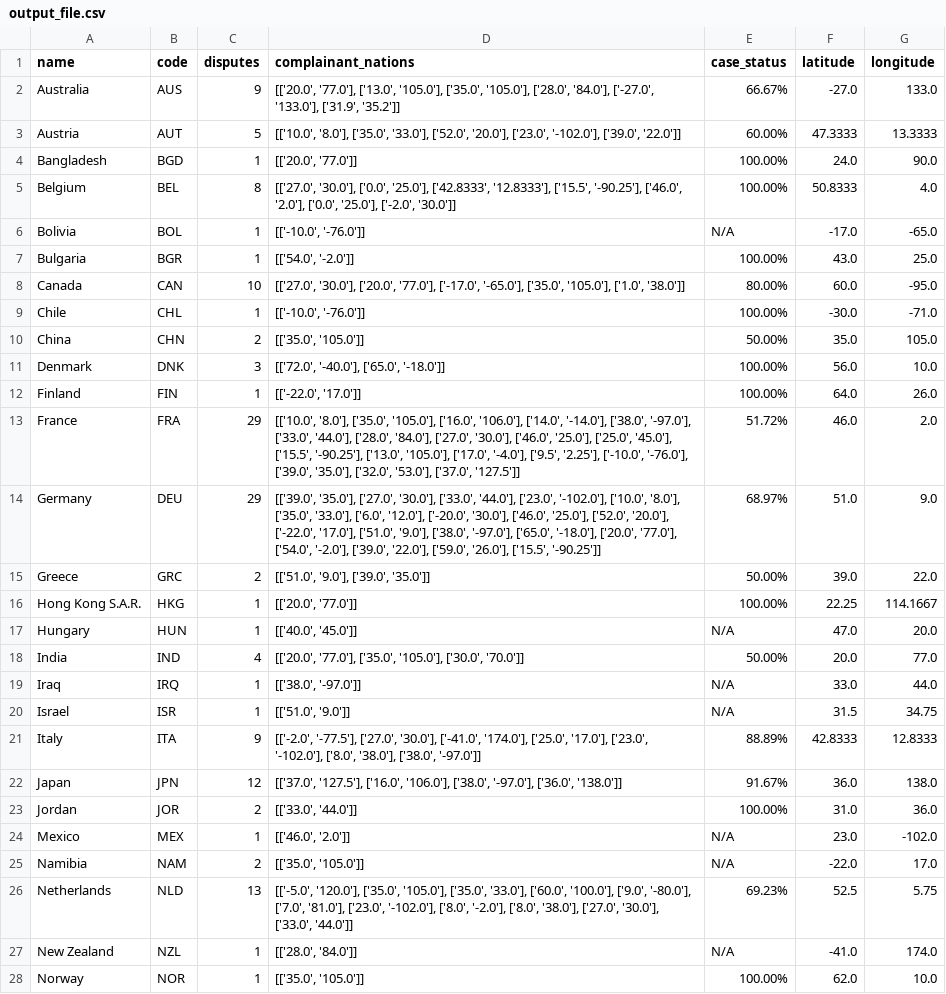
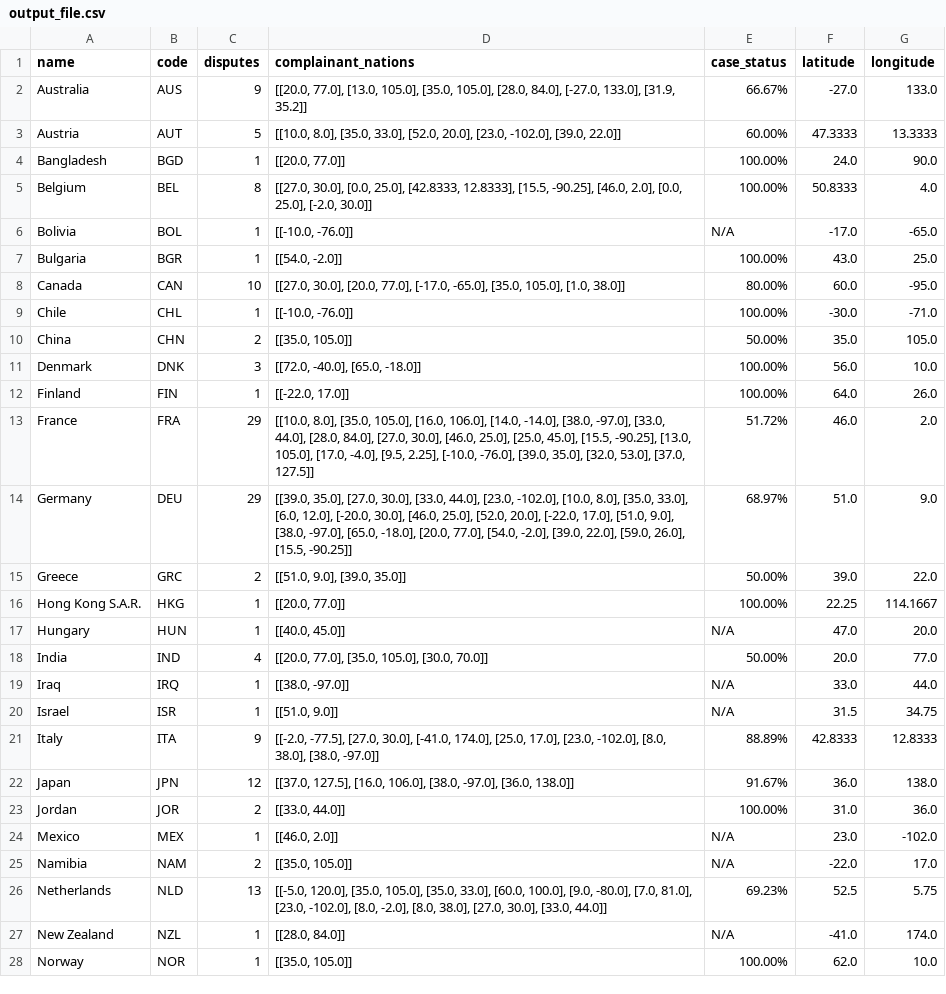
Before and after one commit to agsawyer/CPDR-dataviz, a CSV file: world-map/output_file.csv, drawn as a sheet; only a part is shown; the diff covers the shown part only.

Commit message:
honey new output file dropped

```diff
--- a/world-map/output_file.csv
+++ b/world-map/output_file.csv
@@ -1,28 +1,28 @@
 name,code,disputes,complainant_nations,case_status,latitude,longitude
-Australia,AUS,9,"[['20.0', '77.0'], ['13.0', '105.0'], ['35.0', '105.0'], ['28.0', '84.0'], ['-27.0', '133.0'], ['31.9', '35.2']]",66.67%,-27.0,133.0
-Austria,AUT,5,"[['10.0', '8.0'], ['35.0', '33.0'], ['52.0', '20.0'], ['23.0', '-102.0'], ['39.0', '22.0']]",60.00%,47.3333,13.3333
-Bangladesh,BGD,1,"[['20.0', '77.0']]",100.00%,24.0,90.0
-Belgium,BEL,8,"[['27.0', '30.0'], ['0.0', '25.0'], ['42.8333', '12.8333'], ['15.5', '-90.25'], ['46.0', '2.0'], ['0.0', '25.0'], ['-2.0', '30.0']]",100.00%,50.8333,4.0
-Bolivia,BOL,1,"[['-10.0', '-76.0']]",N/A,-17.0,-65.0
-Bulgaria,BGR,1,"[['54.0', '-2.0']]",100.00%,43.0,25.0
-Canada,CAN,10,"[['27.0', '30.0'], ['20.0', '77.0'], ['-17.0', '-65.0'], ['35.0', '105.0'], ['1.0', '38.0']]",80.00%,60.0,-95.0
-Chile,CHL,1,"[['-10.0', '-76.0']]",100.00%,-30.0,-71.0
-China,CHN,2,"[['35.0', '105.0']]",50.00%,35.0,105.0
-Denmark,DNK,3,"[['72.0', '-40.0'], ['65.0', '-18.0']]",100.00%,56.0,10.0
-Finland,FIN,1,"[['-22.0', '17.0']]",100.00%,64.0,26.0
-France,FRA,29,"[['10.0', '8.0'], ['35.0', '105.0'], ['16.0', '106.0'], ['14.0', '-14.0'], ['38.0', '-97.0'], ['33.0', '44.0'], ['28.0', '84.0'], ['27.0', '30.0'], ['46.0', '25.0'], ['25.0', '45.0'], ['15.5', '-90.25'], ['13.0', '105.0'], ['17.0', '-4.0'], ['9.5', '2.25'], ['-10.0', '-76.0'], ['39.0', '35.0'], ['32.0', '53.0'], ['37.0', '127.5']]",51.72%,46.0,2.0
-Germany,DEU,29,"[['39.0', '35.0'], ['27.0', '30.0'], ['33.0', '44.0'], ['23.0', '-102.0'], ['10.0', '8.0'], ['35.0', '33.0'], ['6.0', '12.0'], ['-20.0', '30.0'], ['46.0', '25.0'], ['52.0', '20.0'], ['-22.0', '17.0'], ['51.0', '9.0'], ['38.0', '-97.0'], ['65.0', '-18.0'], ['20.0', '77.0'], ['54.0', '-2.0'], ['39.0', '22.0'], ['59.0', '26.0'], ['15.5', '-90.25']]",68.97%,51.0,9.0
-Greece,GRC,2,"[['51.0', '9.0'], ['39.0', '35.0']]",50.00%,39.0,22.0
-Hong Kong S.A.R.,HKG,1,"[['20.0', '77.0']]",100.00%,22.25,114.1667
-Hungary,HUN,1,"[['40.0', '45.0']]",N/A,47.0,20.0
-India,IND,4,"[['20.0', '77.0'], ['35.0', '105.0'], ['30.0', '70.0']]",50.00%,20.0,77.0
-Iraq,IRQ,1,"[['38.0', '-97.0']]",N/A,33.0,44.0
-Israel,ISR,1,"[['51.0', '9.0']]",N/A,31.5,34.75
-Italy,ITA,9,"[['-2.0', '-77.5'], ['27.0', '30.0'], ['-41.0', '174.0'], ['25.0', '17.0'], ['23.0', '-102.0'], ['8.0', '38.0'], ['38.0', '-97.0']]",88.89%,42.8333,12.8333
-Japan,JPN,12,"[['37.0', '127.5'], ['16.0', '106.0'], ['38.0', '-97.0'], ['36.0', '138.0']]",91.67%,36.0,138.0
-Jordan,JOR,2,"[['33.0', '44.0']]",100.00%,31.0,36.0
-Mexico,MEX,1,"[['46.0', '2.0']]",N/A,23.0,-102.0
-Namibia,NAM,2,"[['35.0', '105.0']]",N/A,-22.0,17.0
-Netherlands,NLD,13,"[['-5.0', '120.0'], ['35.0', '105.0'], ['35.0', '33.0'], ['60.0', '100.0'], ['9.0', '-80.0'], ['7.0', '81.0'], ['23.0', '-102.0'], ['8.0', '-2.0'], ['8.0', '38.0'], ['27.0', '30.0'], ['33.0', '44.0']]",69.23%,52.5,5.75
-New Zealand,NZL,1,"[['28.0', '84.0']]",N/A,-41.0,174.0
-Norway,NOR,1,"[['35.0', '105.0']]",100.00%,62.0,10.0
+Australia,AUS,9,"[[20.0, 77.0], [13.0, 105.0], [35.0, 105.0], [28.0, 84.0], [-27.0, 133.0], [31.9, 35.2]]",66.67%,-27.0,133.0
+Austria,AUT,5,"[[10.0, 8.0], [35.0, 33.0], [52.0, 20.0], [23.0, -102.0], [39.0, 22.0]]",60.00%,47.3333,13.3333
+Bangladesh,BGD,1,"[[20.0, 77.0]]",100.00%,24.0,90.0
+Belgium,BEL,8,"[[27.0, 30.0], [0.0, 25.0], [42.8333, 12.8333], [15.5, -90.25], [46.0, 2.0], [0.0, 25.0], [-2.0, 30.0]]",100.00%,50.8333,4.0
+Bolivia,BOL,1,"[[-10.0, -76.0]]",N/A,-17.0,-65.0
+Bulgaria,BGR,1,"[[54.0, -2.0]]",100.00%,43.0,25.0
+Canada,CAN,10,"[[27.0, 30.0], [20.0, 77.0], [-17.0, -65.0], [35.0, 105.0], [1.0, 38.0]]",80.00%,60.0,-95.0
+Chile,CHL,1,"[[-10.0, -76.0]]",100.00%,-30.0,-71.0
+China,CHN,2,"[[35.0, 105.0]]",50.00%,35.0,105.0
+Denmark,DNK,3,"[[72.0, -40.0], [65.0, -18.0]]",100.00%,56.0,10.0
+Finland,FIN,1,"[[-22.0, 17.0]]",100.00%,64.0,26.0
+France,FRA,29,"[[10.0, 8.0], [35.0, 105.0], [16.0, 106.0], [14.0, -14.0], [38.0, -97.0], [33.0, 44.0], [28.0, 84.0], [27.0, 30.0], [46.0, 25.0], [25.0, 45.0], [15.5, -90.25], [13.0, 105.0], [17.0, -4.0], [9.5, 2.25], [-10.0, -76.0], [39.0, 35.0], [32.0, 53.0], [37.0, 127.5]]",51.72%,46.0,2.0
+Germany,DEU,29,"[[39.0, 35.0], [27.0, 30.0], [33.0, 44.0], [23.0, -102.0], [10.0, 8.0], [35.0, 33.0], [6.0, 12.0], [-20.0, 30.0], [46.0, 25.0], [52.0, 20.0], [-22.0, 17.0], [51.0, 9.0], [38.0, -97.0], [65.0, -18.0], [20.0, 77.0], [54.0, -2.0], [39.0, 22.0], [59.0, 26.0], [15.5, -90.25]]",68.97%,51.0,9.0
+Greece,GRC,2,"[[51.0, 9.0], [39.0, 35.0]]",50.00%,39.0,22.0
+Hong Kong S.A.R.,HKG,1,"[[20.0, 77.0]]",100.00%,22.25,114.1667
+Hungary,HUN,1,"[[40.0, 45.0]]",N/A,47.0,20.0
+India,IND,4,"[[20.0, 77.0], [35.0, 105.0], [30.0, 70.0]]",50.00%,20.0,77.0
+Iraq,IRQ,1,"[[38.0, -97.0]]",N/A,33.0,44.0
+Israel,ISR,1,"[[51.0, 9.0]]",N/A,31.5,34.75
+Italy,ITA,9,"[[-2.0, -77.5], [27.0, 30.0], [-41.0, 174.0], [25.0, 17.0], [23.0, -102.0], [8.0, 38.0], [38.0, -97.0]]",88.89%,42.8333,12.8333
+Japan,JPN,12,"[[37.0, 127.5], [16.0, 106.0], [38.0, -97.0], [36.0, 138.0]]",91.67%,36.0,138.0
+Jordan,JOR,2,"[[33.0, 44.0]]",100.00%,31.0,36.0
+Mexico,MEX,1,"[[46.0, 2.0]]",N/A,23.0,-102.0
+Namibia,NAM,2,"[[35.0, 105.0]]",N/A,-22.0,17.0
+Netherlands,NLD,13,"[[-5.0, 120.0], [35.0, 105.0], [35.0, 33.0], [60.0, 100.0], [9.0, -80.0], [7.0, 81.0], [23.0, -102.0], [8.0, -2.0], [8.0, 38.0], [27.0, 30.0], [33.0, 44.0]]",69.23%,52.5,5.75
+New Zealand,NZL,1,"[[28.0, 84.0]]",N/A,-41.0,174.0
+Norway,NOR,1,"[[35.0, 105.0]]",100.00%,62.0,10.0
```
Also changed, not shown: 16 edited cells elsewhere in this file, 3 other files.
